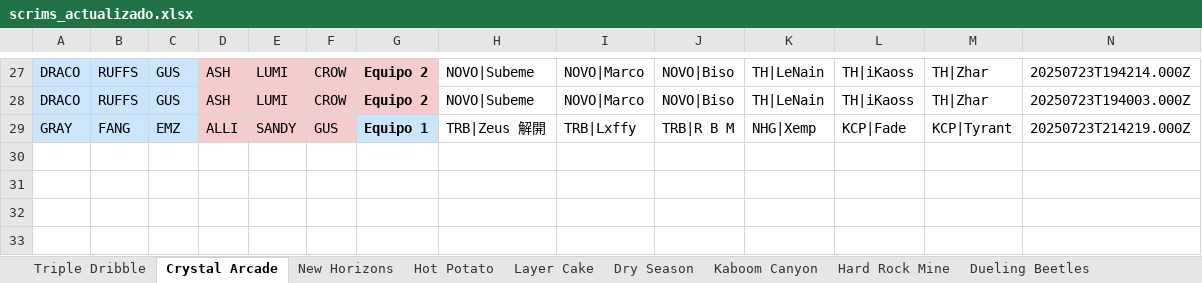
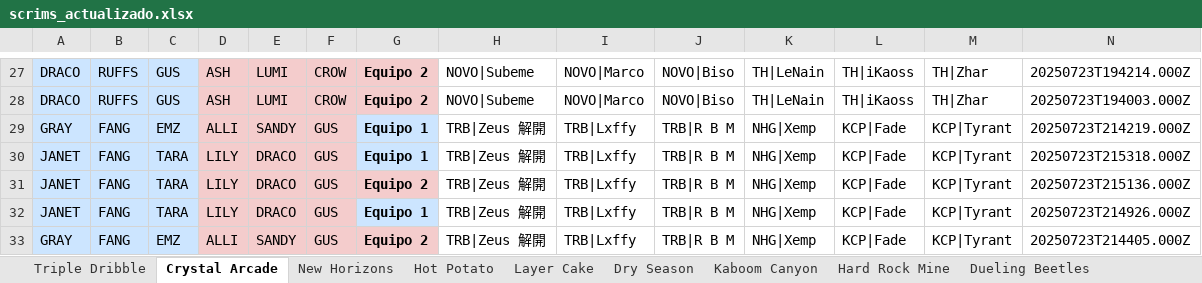
Before and after one commit to javierlarap/brawl-dash, an Excel workbook: scrims_actualizado.xlsx, sheet Crystal Arcade, drawn as a sheet; only a part is shown, gaps mark what is left out; values as stored, in another font and other column widths than the file's, no borders; the diff names each change by its address in the sheet, - before the commit and + after, or states it on an @@ line.

Commit message:
Actualización automática de scrims_actualizado.xlsx (2025-07-24 00:14:41)

```diff
--- a/scrims_actualizado.xlsx (sheet Crystal Arcade)
+++ b/scrims_actualizado.xlsx (sheet Crystal Arcade)
+row 30: JANET | FANG | TARA | LILY | DRACO | GUS | Equipo 1 | TRB|Zeus 解開 | TRB|Lxffy | TRB|R B M | NHG|Xemp | KCP|Fade | KCP|Tyrant | 20250723T215318.000Z
+row 31: JANET | FANG | TARA | LILY | DRACO | GUS | Equipo 2 | TRB|Zeus 解開 | TRB|Lxffy | TRB|R B M | NHG|Xemp | KCP|Fade | KCP|Tyrant | 20250723T215136.000Z
+row 32: JANET | FANG | TARA | LILY | DRACO | GUS | Equipo 1 | TRB|Zeus 解開 | TRB|Lxffy | TRB|R B M | NHG|Xemp | KCP|Fade | KCP|Tyrant | 20250723T214926.000Z
+row 33: GRAY | FANG | EMZ | ALLI | SANDY | GUS | Equipo 2 | TRB|Zeus 解開 | TRB|Lxffy | TRB|R B M | NHG|Xemp | KCP|Fade | KCP|Tyrant | 20250723T214405.000Z
```
Also changed, not shown: sheet Hot Potato.
